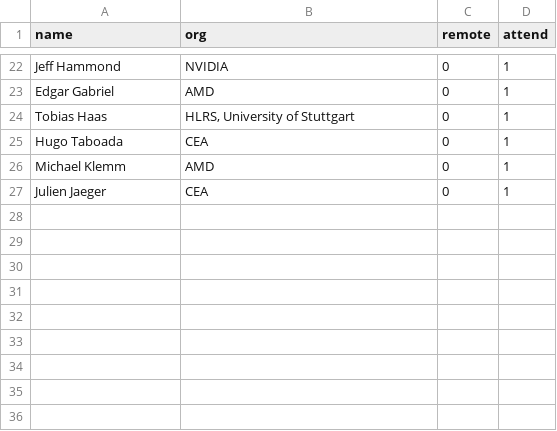
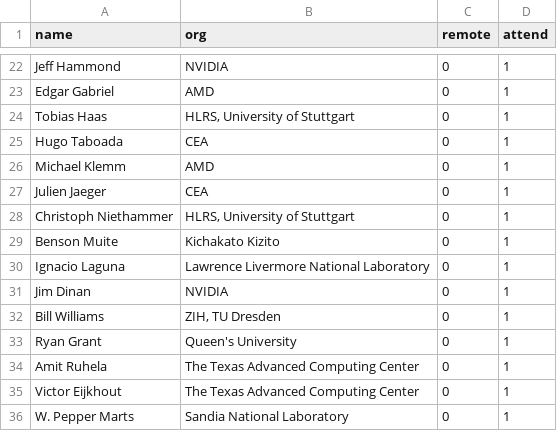
Before and after one commit to mpi-forum/mpi-forum.github.io, a CSV file: _data/meetings/2023/07/attendance.csv, drawn as a sheet; only a part is shown, gaps mark what is left out.

Commit message:
Update registration for 2023-07

```diff
--- a/_data/meetings/2023/07/attendance.csv
+++ b/_data/meetings/2023/07/attendance.csv
@@ -27 +27,10 @@
 "Julien Jaeger","CEA","0","1"
+"Christoph Niethammer","HLRS, University of Stuttgart","0","1"
+"Benson Muite","Kichakato Kizito","0","1"
+"Ignacio Laguna","Lawrence Livermore National Laboratory","0","1"
+"Jim Dinan","NVIDIA","0","1"
+"Bill Williams","ZIH, TU Dresden","0","1"
+"Ryan Grant","Queen's University","0","1"
+"Amit Ruhela","The Texas Advanced Computing Center","0","1"
+"Victor Eijkhout","The Texas Advanced Computing Center","0","1"
+"W. Pepper Marts","Sandia National Laboratory","0","1"
```
